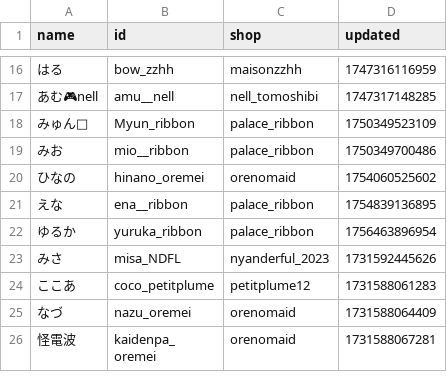
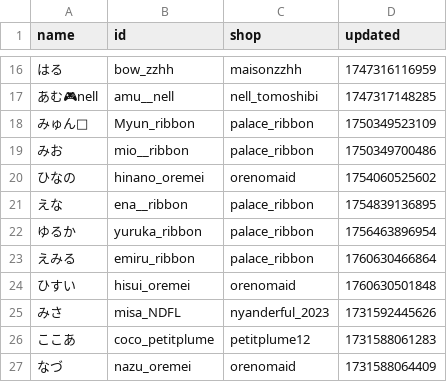
Before and after one commit to c890904/cafeSchedule, a CSV file: cast.csv, drawn as a sheet; only a part is shown, gaps mark what is left out; the shorter side is filled out with more unchanged rows.

```diff
--- a/cast.csv
+++ b/cast.csv
@@ -22,2 +22,4 @@ name,id,shop,updated
 ゆるか,yuruka_ribbon,palace_ribbon,1756463896954
+えみる,emiru_ribbon,palace_ribbon,1760630466864
+ひすい,hisui_oremei,orenomaid,1760630501848
 みさ,misa_NDFL,nyanderful_2023,1731592445626
```
Also changed, not shown: eventSchedule.csv, schedule.csv, 3 other files.
